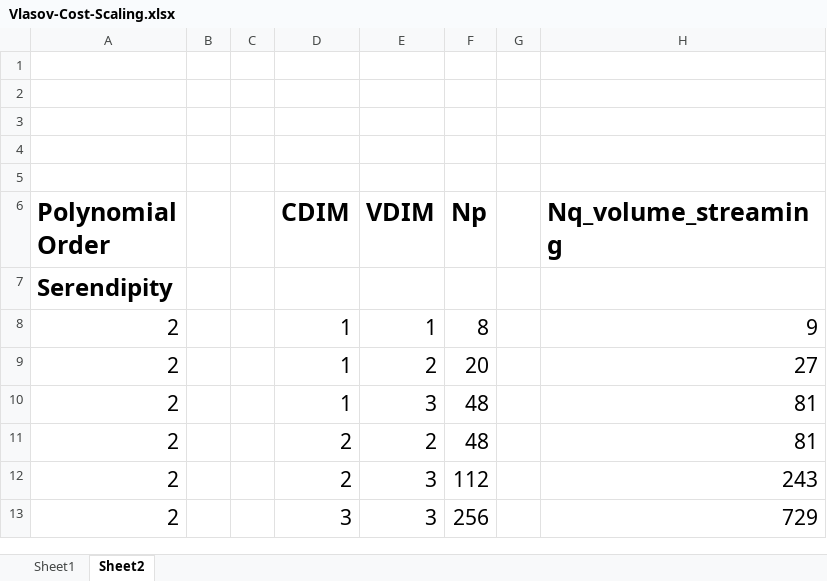
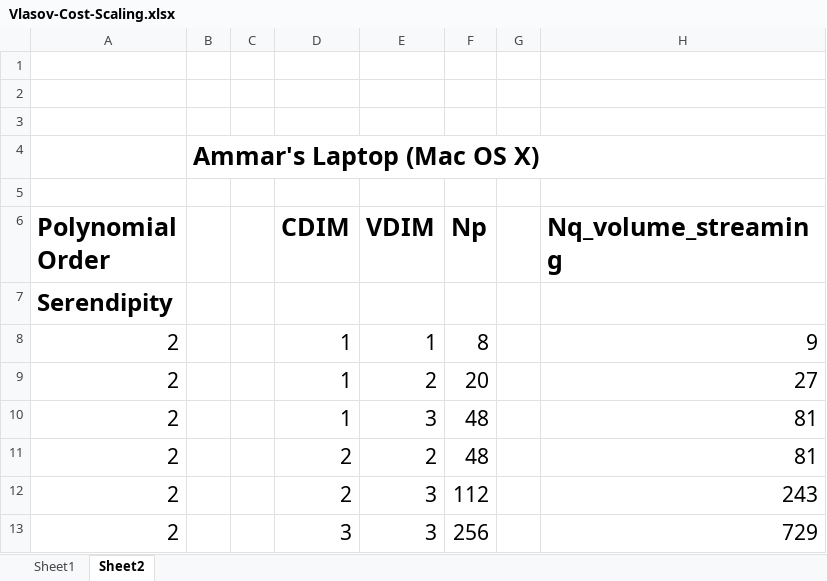
Before and after one commit to ammarhakim/ammar-simjournal, an Excel workbook: sims/code/dg-int/Vlasov-Cost-Scaling.xlsx, sheet Sheet2, drawn as a sheet; only a part is shown; values as stored, in another font and other column widths than the file's, no borders; the diff names each change by its address in the sheet, - before the commit and + after, or states it on an @@ line.

Commit message:
More

```diff
--- a/sims/code/dg-int/Vlasov-Cost-Scaling.xlsx (sheet Sheet2)
+++ b/sims/code/dg-int/Vlasov-Cost-Scaling.xlsx (sheet Sheet2)
-B4: (empty)
+B4: Ammar's Laptop (Mac OS X)
```
